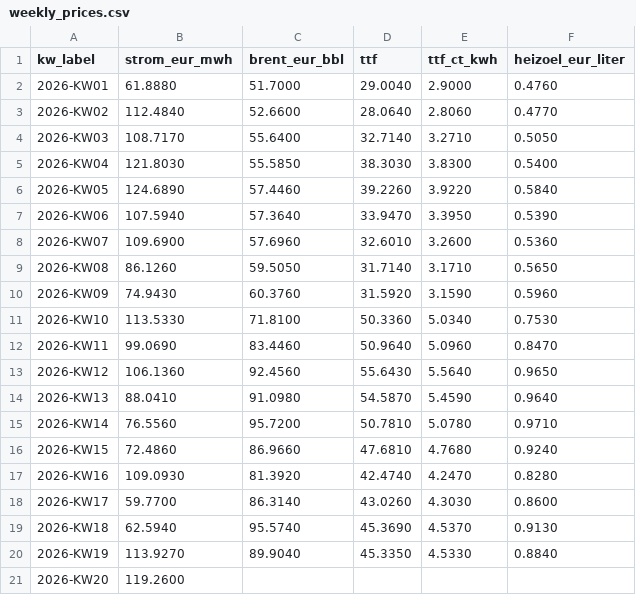
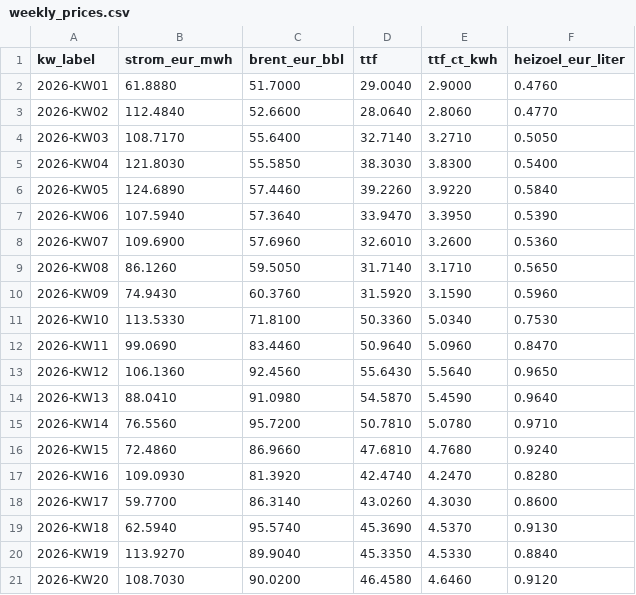
Before and after one commit to DoiEnnoson/Energyprices, a CSV file: data/weekly_prices.csv, drawn as a sheet.

```diff
--- a/data/weekly_prices.csv
+++ b/data/weekly_prices.csv
@@ -20,2 +20,2 @@ kw_label,strom_eur_mwh,brent_eur_bbl,ttf,ttf_ct_kwh,heizoel_eur_liter
 2026-KW19,113.9270,89.9040,45.3350,4.5330,0.8840
-2026-KW20,119.2600,,,,
+2026-KW20,108.7030,90.0200,46.4580,4.6460,0.9120
```
Also changed, not shown: data/daily_prices.csv, data/indexed.csv, 3 other files.
